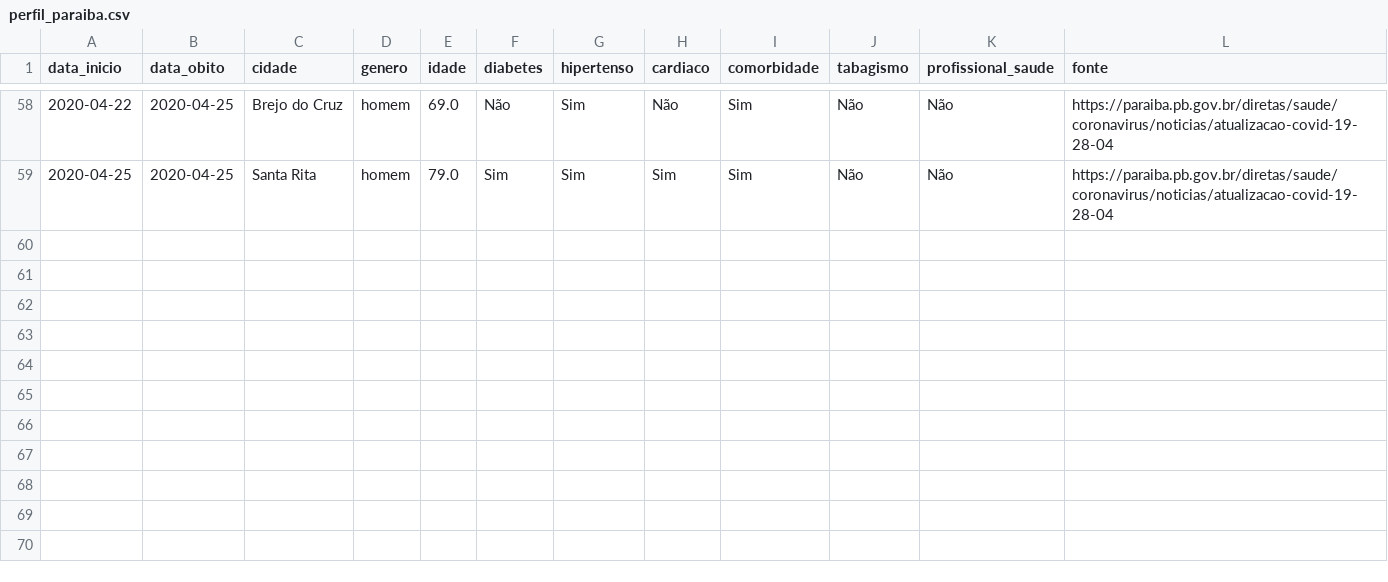
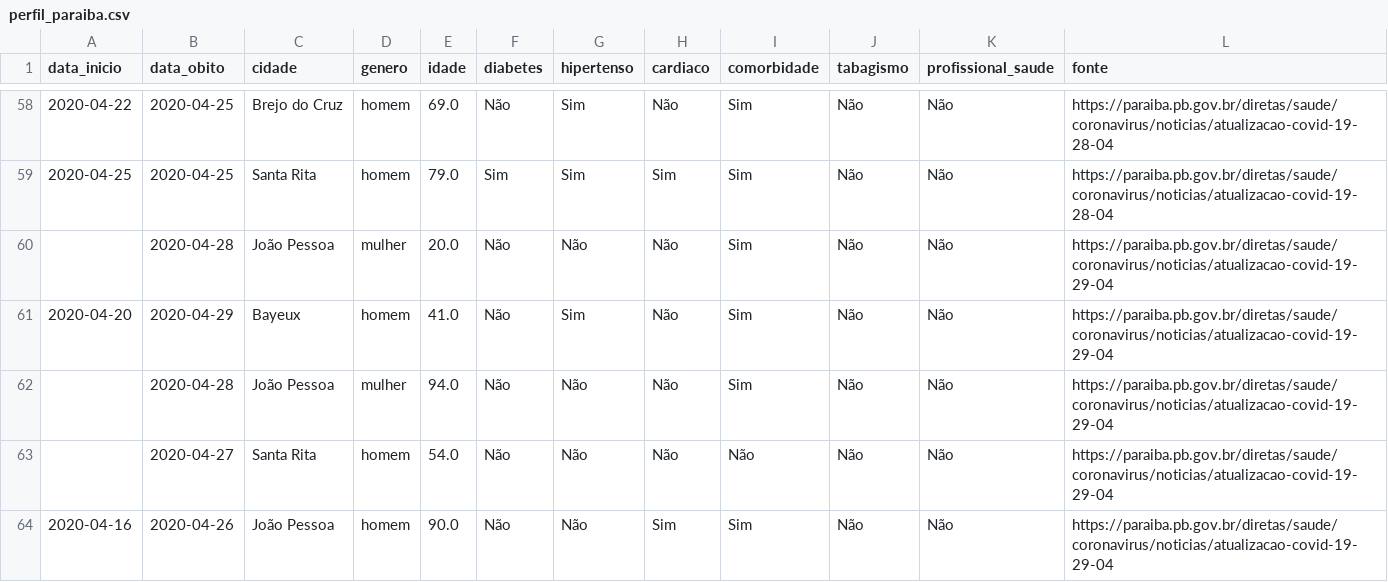
Before and after one commit to FlavioMacaubas/covid_19_paraiba, a CSV file: perfil_paraiba.csv, drawn as a sheet; only a part is shown, gaps mark what is left out.

Commit message:
Add files via upload

```diff
--- a/perfil_paraiba.csv
+++ b/perfil_paraiba.csv
@@ -59 +59,6 @@ data_inicio,data_obito,cidade,genero,idade,diabetes,hipertenso,cardiaco,comorbid
 2020-04-25,2020-04-25,Santa Rita,homem,79.0,Sim,Sim,Sim,Sim,Não,Não,https://paraiba.pb.gov.br/diretas/saude/coronavirus/noticias/atualizacao-covid-19-28-04
+,2020-04-28,João Pessoa,mulher,20.0,Não,Não,Não,Sim,Não,Não,https://paraiba.pb.gov.br/diretas/saude/coronavirus/noticias/atualizacao-covid-19-29-04
+2020-04-20,2020-04-29,Bayeux,homem,41.0,Não,Sim,Não,Sim,Não,Não,https://paraiba.pb.gov.br/diretas/saude/coronavirus/noticias/atualizacao-covid-19-29-04
+,2020-04-28,João Pessoa,mulher,94.0,Não,Não,Não,Sim,Não,Não,https://paraiba.pb.gov.br/diretas/saude/coronavirus/noticias/atualizacao-covid-19-29-04
+,2020-04-27,Santa Rita,homem,54.0,Não,Não,Não,Não,Não,Não,https://paraiba.pb.gov.br/diretas/saude/coronavirus/noticias/atualizacao-covid-19-29-04
+2020-04-16,2020-04-26,João Pessoa,homem,90.0,Não,Não,Sim,Sim,Não,Não,https://paraiba.pb.gov.br/diretas/saude/coronavirus/noticias/atualizacao-covid-19-29-04
```
